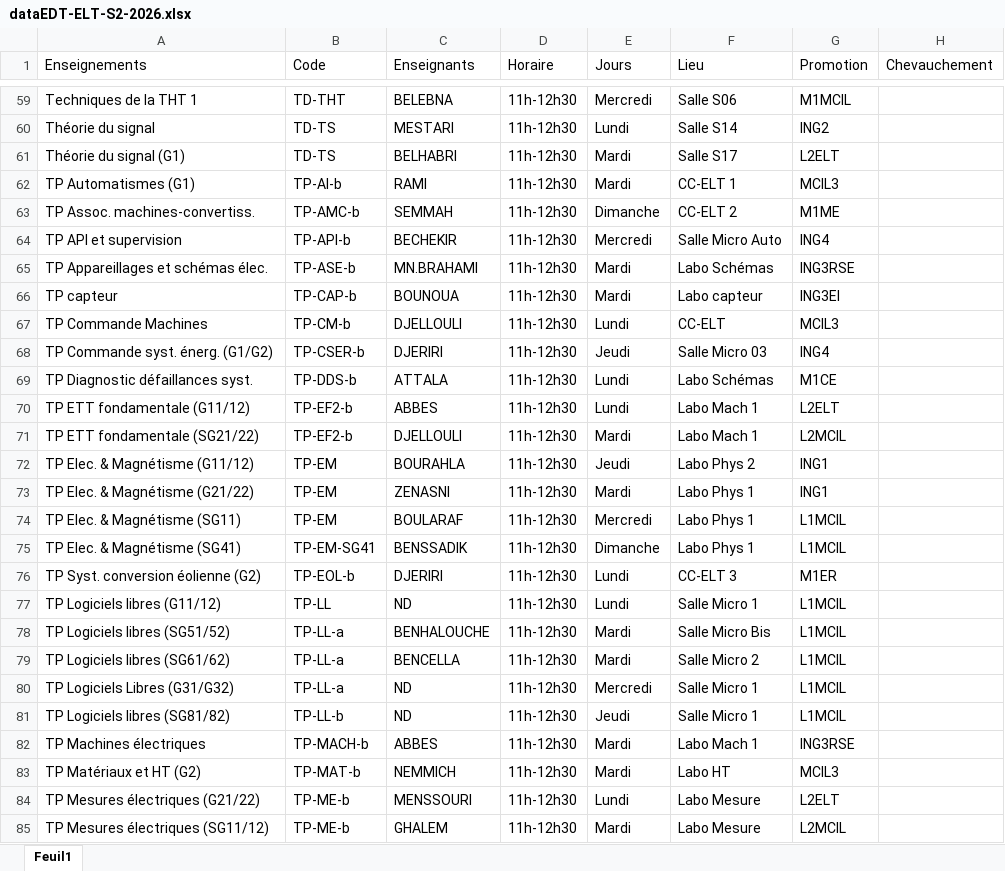
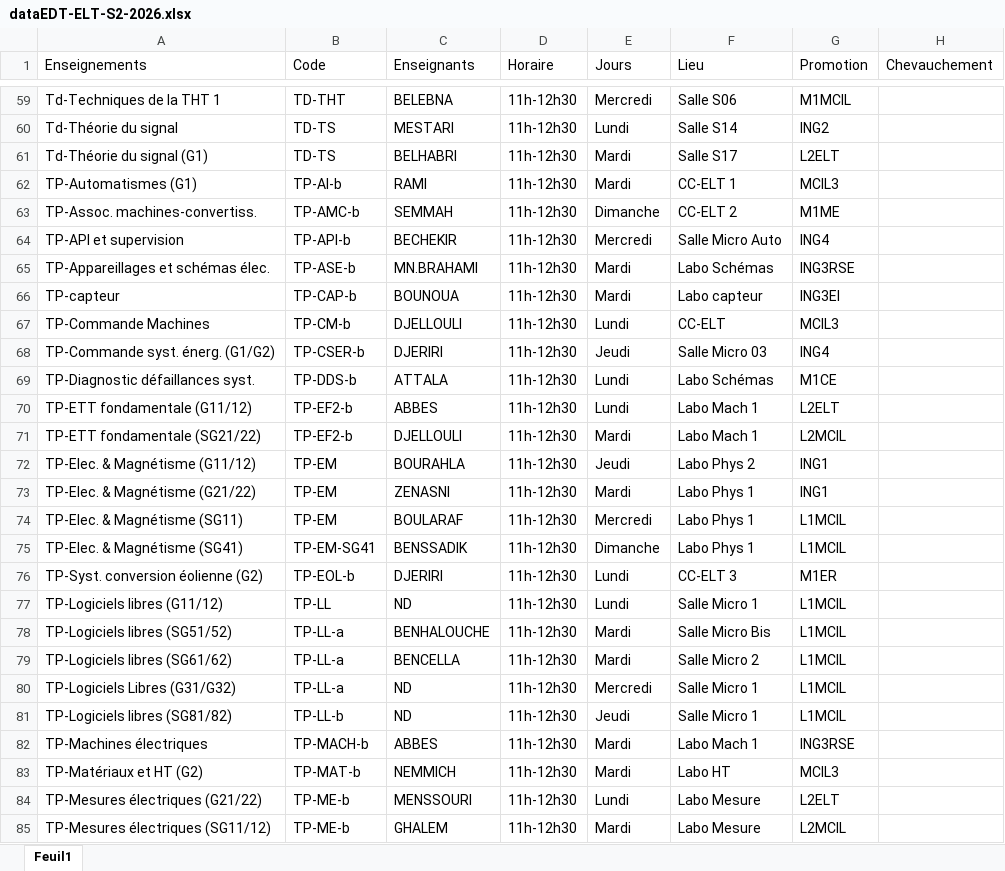
Before and after one commit to EDT-ELT-DEPARTMENT/edt-udl-2026, an Excel workbook: dataEDT-ELT-S2-2026.xlsx, sheet Feuil1, drawn as a sheet; only a part is shown, gaps mark what is left out; values as stored, in another font and other column widths than the file's, no cell formats; the diff covers the shown part only; the diff names each change by its address in the sheet, - before the commit and + after, or states it on an @@ line.

```diff
--- a/dataEDT-ELT-S2-2026.xlsx (sheet Feuil1)
+++ b/dataEDT-ELT-S2-2026.xlsx (sheet Feuil1)
-A59 (Enseignements): Techniques de la THT 1
+A59 (Enseignements): Td-Techniques de la THT 1
-A60 (Enseignements): Théorie du signal
+A60 (Enseignements): Td-Théorie du signal
-A61 (Enseignements): Théorie du signal (G1)
+A61 (Enseignements): Td-Théorie du signal (G1)
-A62 (Enseignements): TP Automatismes (G1)
+A62 (Enseignements): TP-Automatismes (G1)
-A63 (Enseignements): TP Assoc. machines-convertiss.
+A63 (Enseignements): TP-Assoc. machines-convertiss.
-A64 (Enseignements): TP API et supervision
+A64 (Enseignements): TP-API et supervision
-A65 (Enseignements): TP Appareillages et schémas élec.
+A65 (Enseignements): TP-Appareillages et schémas élec.
-A66 (Enseignements): TP capteur
+A66 (Enseignements): TP-capteur
-A67 (Enseignements): TP Commande Machines
+A67 (Enseignements): TP-Commande Machines
-A68 (Enseignements): TP Commande syst. énerg. (G1/G2)
+A68 (Enseignements): TP-Commande syst. énerg. (G1/G2)
-A69 (Enseignements): TP Diagnostic défaillances syst.
+A69 (Enseignements): TP-Diagnostic défaillances syst.
-A70 (Enseignements): TP ETT fondamentale (G11/12)
+A70 (Enseignements): TP-ETT fondamentale (G11/12)
-A71 (Enseignements): TP ETT fondamentale (SG21/22)
+A71 (Enseignements): TP-ETT fondamentale (SG21/22)
-A72 (Enseignements): TP Elec. & Magnétisme (G11/12)
+A72 (Enseignements): TP-Elec. & Magnétisme (G11/12)
-A73 (Enseignements): TP Elec. & Magnétisme (G21/22)
+A73 (Enseignements): TP-Elec. & Magnétisme (G21/22)
-A74 (Enseignements): TP Elec. & Magnétisme (SG11)
+A74 (Enseignements): TP-Elec. & Magnétisme (SG11)
-A75 (Enseignements): TP Elec. & Magnétisme (SG41)
+A75 (Enseignements): TP-Elec. & Magnétisme (SG41)
-A76 (Enseignements): TP Syst. conversion éolienne (G2)
+A76 (Enseignements): TP-Syst. conversion éolienne (G2)
-A77 (Enseignements): TP Logiciels libres (G11/12)
+A77 (Enseignements): TP-Logiciels libres (G11/12)
-A78 (Enseignements): TP Logiciels libres (SG51/52)
+A78 (Enseignements): TP-Logiciels libres (SG51/52)
-A79 (Enseignements): TP Logiciels libres (SG61/62)
+A79 (Enseignements): TP-Logiciels libres (SG61/62)
-A80 (Enseignements): TP Logiciels Libres (G31/G32)
+A80 (Enseignements): TP-Logiciels Libres (G31/G32)
-A81 (Enseignements): TP Logiciels libres (SG81/82)
+A81 (Enseignements): TP-Logiciels libres (SG81/82)
-A82 (Enseignements): TP Machines électriques
+A82 (Enseignements): TP-Machines électriques
-A83 (Enseignements): TP Matériaux et HT (G2)
+A83 (Enseignements): TP-Matériaux et HT (G2)
-A84 (Enseignements): TP Mesures électriques (G21/22)
+A84 (Enseignements): TP-Mesures électriques (G21/22)
-A85 (Enseignements): TP Mesures électriques (SG11/12)
+A85 (Enseignements): TP-Mesures électriques (SG11/12)
```
Also changed, not shown: 558 edited cells elsewhere in this sheet, cell formats.
